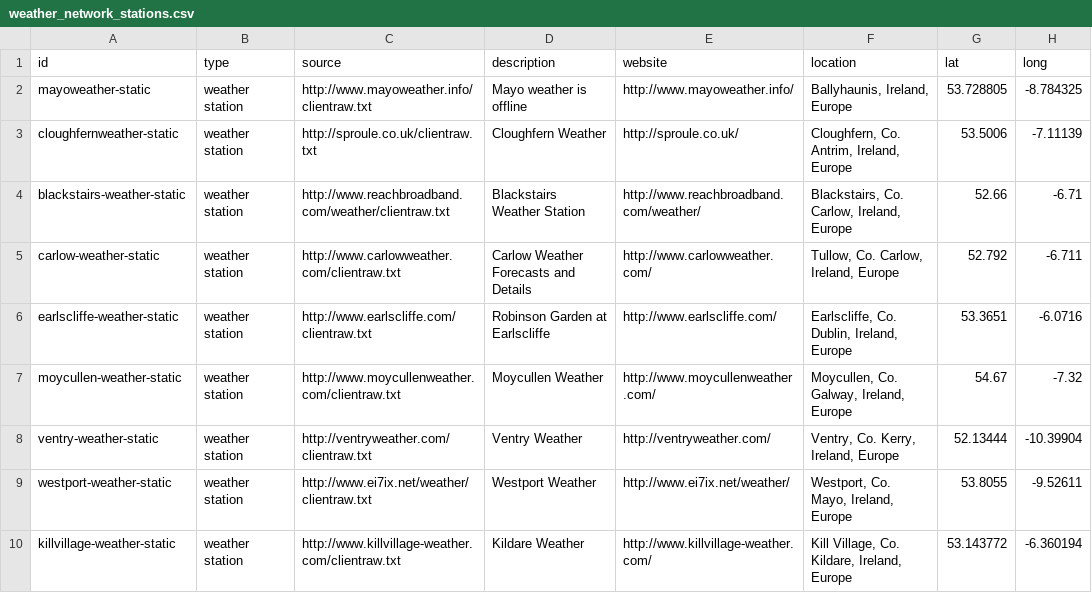
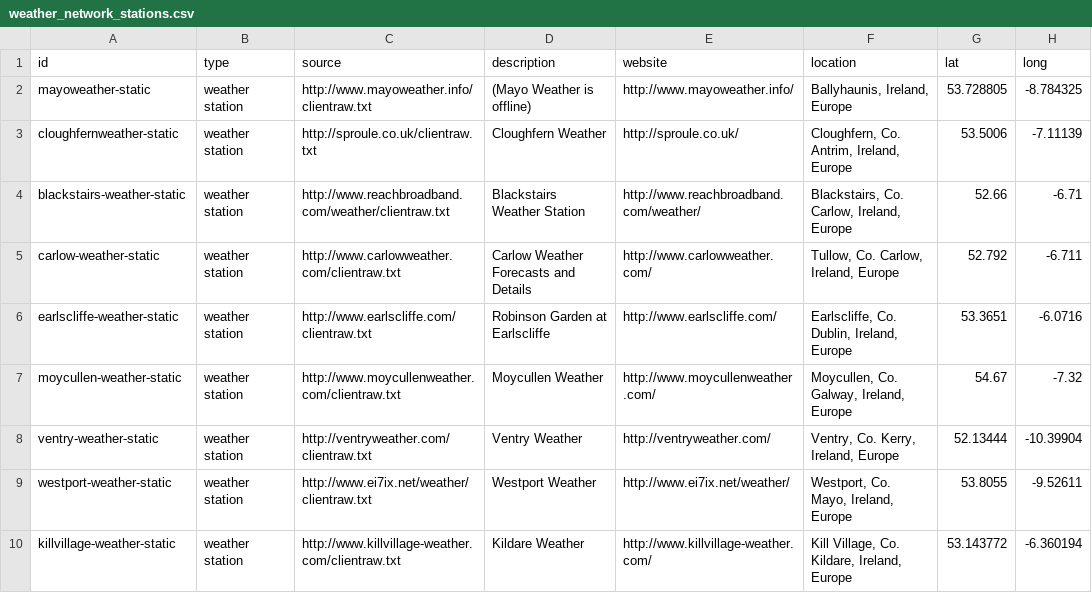
Before and after one commit to DsmythMI/milabs-streaming-static-data, a CSV file: weather_network_stations.csv, drawn as a sheet.

Commit message:
updated description

```diff
--- a/weather_network_stations.csv
+++ b/weather_network_stations.csv
@@ -1,3 +1,3 @@
 id,type,source,description,website,location,lat,long
-mayoweather-static,weather station,http://www.mayoweather.info/clientraw.txt,"Mayo weather is offline","http://www.mayoweather.info/","Ballyhaunis, Ireland, Europe",53.728805,-8.784325
+mayoweather-static,weather station,http://www.mayoweather.info/clientraw.txt,"(Mayo Weather is offline)","http://www.mayoweather.info/","Ballyhaunis, Ireland, Europe",53.728805,-8.784325
 cloughfernweather-static,weather station,http://sproule.co.uk/clientraw.txt,"Cloughfern Weather","http://sproule.co.uk/","Cloughfern, Co. Antrim, Ireland, Europe",53.5006,-7.11139
```
